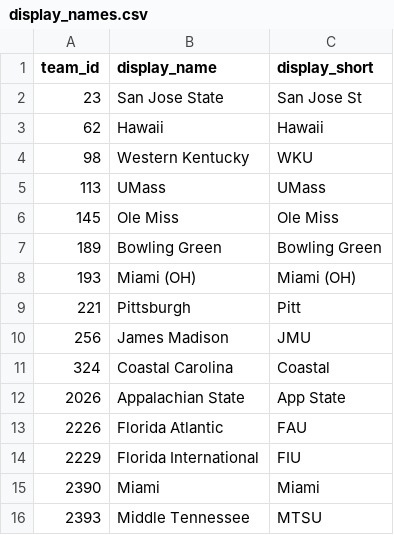
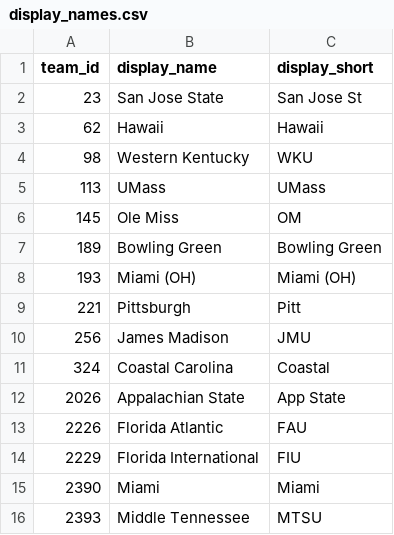
Before and after one commit to acw-hash/the-cfb-model, a CSV file: social/display_names.csv, drawn as a sheet.

```diff
--- a/social/display_names.csv
+++ b/social/display_names.csv
@@ -5,3 +5,3 @@ team_id,display_name,display_short
 113,UMass,UMass
-145,Ole Miss,Ole Miss
+145,Ole Miss,OM
 189,Bowling Green,Bowling Green
```
Also changed, not shown: 14 other files.
